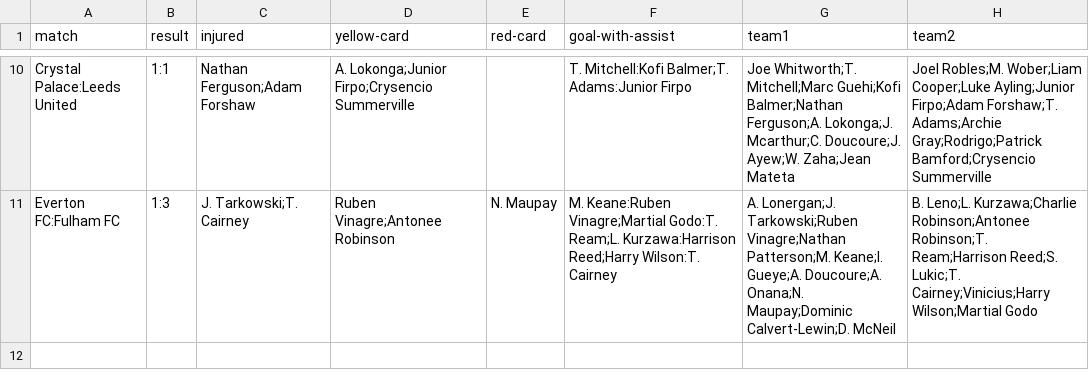
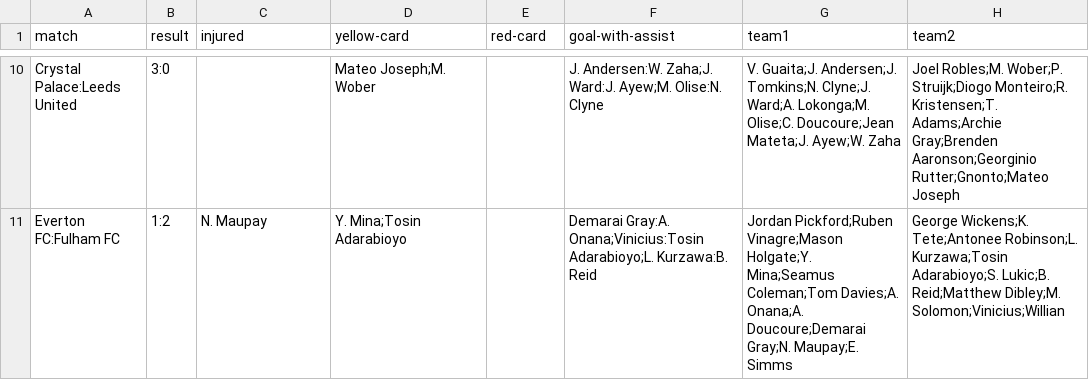
Before and after one commit to tahamajs/Football_Fantesy_CPP_PH2, a CSV file: data/weeks_stats/week_3.csv, drawn as a sheet; only a part is shown, gaps mark what is left out; the diff covers the shown part only; the diff names each change by its address in the sheet, - before the commit and + after, or states it on an @@ line.

```diff
--- a/data/weeks_stats/week_3.csv
+++ b/data/weeks_stats/week_3.csv
-B10 (result): 1:1
+B10 (result): 3:0
-C10 (injured): Nathan Ferguson;Adam Forshaw
+C10 (injured): (empty)
-D10 (yellow-card): A. Lokonga;Junior Firpo;Crysencio Summerville
+D10 (yellow-card): Mateo Joseph;M. Wober
-F10 (goal-with-assist): T. Mitchell:Kofi Balmer;T. Adams:Junior Firpo
+F10 (goal-with-assist): J. Andersen:W. Zaha;J. Ward:J. Ayew;M. Olise:N. Clyne
-G10 (team1): Joe Whitworth;T. Mitchell;Marc Guehi;Kofi Balmer;Nathan Ferguson;A. Lokonga;J. Mcarthur;C. Doucoure;J. Ayew;W. Zaha;Jean Mateta
+G10 (team1): V. Guaita;J. Andersen;J. Tomkins;N. Clyne;J. Ward;A. Lokonga;M. Olise;C. Doucoure;Jean Mateta;J. Ayew;W. Zaha
-H10 (team2): Joel Robles;M. Wober;Liam Cooper;Luke Ayling;Junior Firpo;Adam Forshaw;T. Adams;Archie Gray;Rodrigo;Patrick Bamford;Crysencio Summerville
+H10 (team2): Joel Robles;M. Wober;P. Struijk;Diogo Monteiro;R. Kristensen;T. Adams;Archie Gray;Brenden Aaronson;Georginio Rutter;Gnonto;Mateo Joseph
-B11 (result): 1:3
+B11 (result): 1:2
-C11 (injured): J. Tarkowski;T. Cairney
+C11 (injured): N. Maupay
-D11 (yellow-card): Ruben Vinagre;Antonee Robinson
+D11 (yellow-card): Y. Mina;Tosin Adarabioyo
-E11 (red-card): N. Maupay
+E11 (red-card): (empty)
-F11 (goal-with-assist): M. Keane:Ruben Vinagre;Martial Godo:T. Ream;L. Kurzawa:Harrison Reed;Harry Wilson:T. Cairney
+F11 (goal-with-assist): Demarai Gray:A. Onana;Vinicius:Tosin Adarabioyo;L. Kurzawa:B. Reid
-G11 (team1): A. Lonergan;J. Tarkowski;Ruben Vinagre;Nathan Patterson;M. Keane;I. Gueye;A. Doucoure;A. Onana;N. Maupay;Dominic Calvert-Lewin;D. McNeil
+G11 (team1): Jordan Pickford;Ruben Vinagre;Mason Holgate;Y. Mina;Seamus Coleman;Tom Davies;A. Onana;A. Doucoure;Demarai Gray;N. Maupay;E. Simms
-H11 (team2): B. Leno;L. Kurzawa;Charlie Robinson;Antonee Robinson;T. Ream;Harrison Reed;S. Lukic;T. Cairney;Vinicius;Harry Wilson;Martial Godo
+H11 (team2): George Wickens;K. Tete;Antonee Robinson;L. Kurzawa;Tosin Adarabioyo;S. Lukic;B. Reid;Matthew Dibley;M. Solomon;Vinicius;Willian
```
Also changed, not shown: 55 edited cells elsewhere in this file, data/weeks_stats/week_13.csv, data/weeks_stats/week_14.csv, 18 other files.
